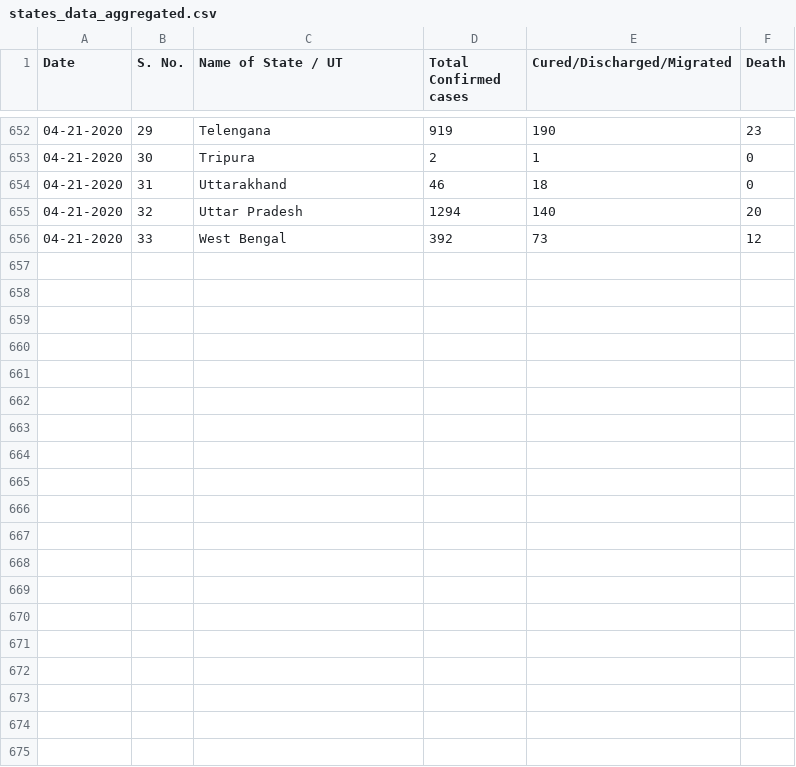
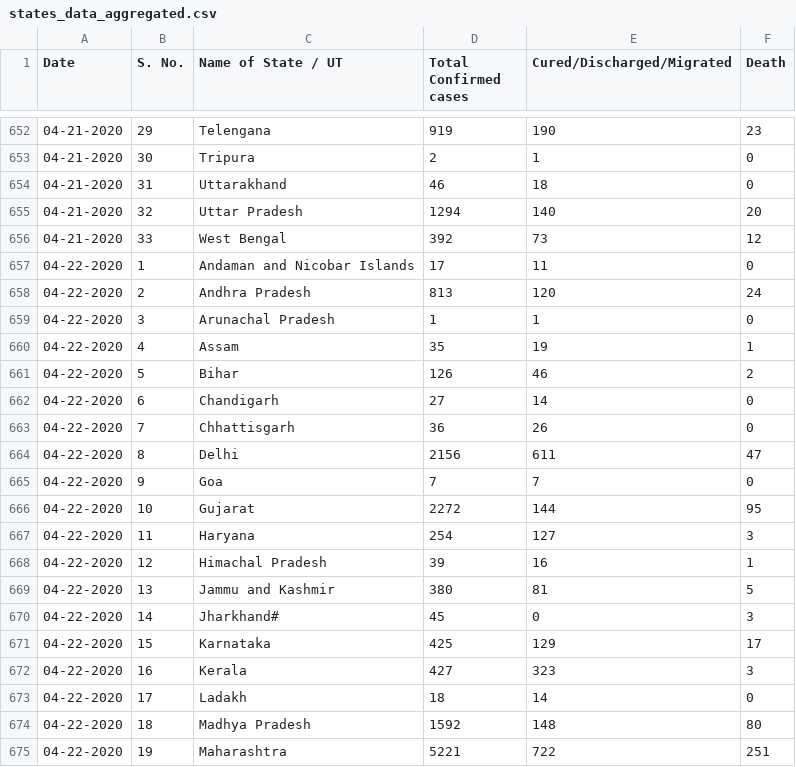
Before and after one commit to udaykadaboina/COVID19_India, a CSV file: data/states_data_aggregated.csv, drawn as a sheet; only a part is shown, gaps mark what is left out; the diff covers the shown part only.

```diff
--- a/data/states_data_aggregated.csv
+++ b/data/states_data_aggregated.csv
@@ -656 +656,20 @@ Date,S. No.,Name of State / UT,Total Confirmed cases,Cured/Discharged/Migrated,D
 04-21-2020,33,West Bengal,392,73,12
+04-22-2020,1,Andaman and Nicobar Islands,17,11,0
+04-22-2020,2,Andhra Pradesh,813,120,24
+04-22-2020,3,Arunachal Pradesh,1,1,0
+04-22-2020,4,Assam,35,19,1
+04-22-2020,5,Bihar,126,46,2
+04-22-2020,6,Chandigarh,27,14,0
+04-22-2020,7,Chhattisgarh,36,26,0
+04-22-2020,8,Delhi,2156,611,47
+04-22-2020,9,Goa,7,7,0
+04-22-2020,10,Gujarat,2272,144,95
+04-22-2020,11,Haryana,254,127,3
+04-22-2020,12,Himachal Pradesh,39,16,1
+04-22-2020,13,Jammu and Kashmir,380,81,5
+04-22-2020,14,Jharkhand#,45,0,3
+04-22-2020,15,Karnataka,425,129,17
+04-22-2020,16,Kerala,427,323,3
+04-22-2020,17,Ladakh,18,14,0
+04-22-2020,18,Madhya Pradesh,1592,148,80
+04-22-2020,19,Maharashtra,5221,722,251
```
Also changed, not shown: 13 added rows elsewhere in this file.
